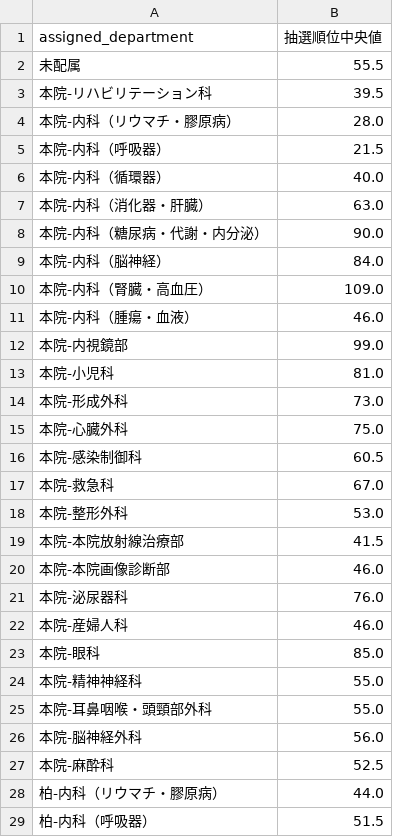
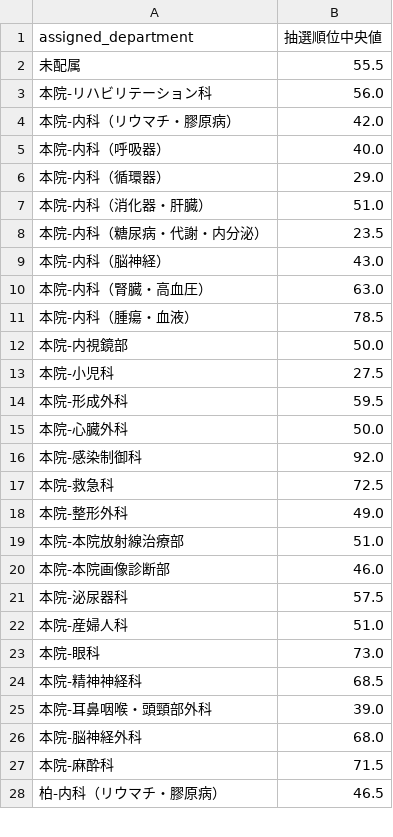
Before and after one commit to 9RmN/CCsimulator, a CSV file: popular_departments_rank_combined.csv, drawn as a sheet; only a part is shown; the diff covers the shown part only.

```diff
--- a/popular_departments_rank_combined.csv
+++ b/popular_departments_rank_combined.csv
@@ -2,28 +2,27 @@ assigned_department,抽選順位中央値
 未配属,55.5
-本院-リハビリテーション科,39.5
-本院-内科（リウマチ・膠原病）,28.0
-本院-内科（呼吸器）,21.5
-本院-内科（循環器）,40.0
-本院-内科（消化器・肝臓）,63.0
-本院-内科（糖尿病・代謝・内分泌）,90.0
-本院-内科（脳神経）,84.0
-本院-内科（腎臓・高血圧）,109.0
-本院-内科（腫瘍・血液）,46.0
-本院-内視鏡部,99.0
-本院-小児科,81.0
-本院-形成外科,73.0
-本院-心臓外科,75.0
-本院-感染制御科,60.5
-本院-救急科,67.0
-本院-整形外科,53.0
-本院-本院放射線治療部,41.5
+本院-リハビリテーション科,56.0
+本院-内科（リウマチ・膠原病）,42.0
+本院-内科（呼吸器）,40.0
+本院-内科（循環器）,29.0
+本院-内科（消化器・肝臓）,51.0
+本院-内科（糖尿病・代謝・内分泌）,23.5
+本院-内科（脳神経）,43.0
+本院-内科（腎臓・高血圧）,63.0
+本院-内科（腫瘍・血液）,78.5
+本院-内視鏡部,50.0
+本院-小児科,27.5
+本院-形成外科,59.5
+本院-心臓外科,50.0
+本院-感染制御科,92.0
+本院-救急科,72.5
+本院-整形外科,49.0
+本院-本院放射線治療部,51.0
 本院-本院画像診断部,46.0
-本院-泌尿器科,76.0
-本院-産婦人科,46.0
-本院-眼科,85.0
-本院-精神神経科,55.0
-本院-耳鼻咽喉・頭頸部外科,55.0
-本院-脳神経外科,56.0
-本院-麻酔科,52.5
-柏-内科（リウマチ・膠原病）,44.0
-柏-内科（呼吸器）,51.5
+本院-泌尿器科,57.5
+本院-産婦人科,51.0
+本院-眼科,73.0
+本院-精神神経科,68.5
+本院-耳鼻咽喉・頭頸部外科,39.0
+本院-脳神経外科,68.0
+本院-麻酔科,71.5
+柏-内科（リウマチ・膠原病）,46.5
```
Also changed, not shown: 1 removed row and 29 edited cells elsewhere in this file, assignment_with_unanswered.csv, probability_montecarlo_combined.csv.
